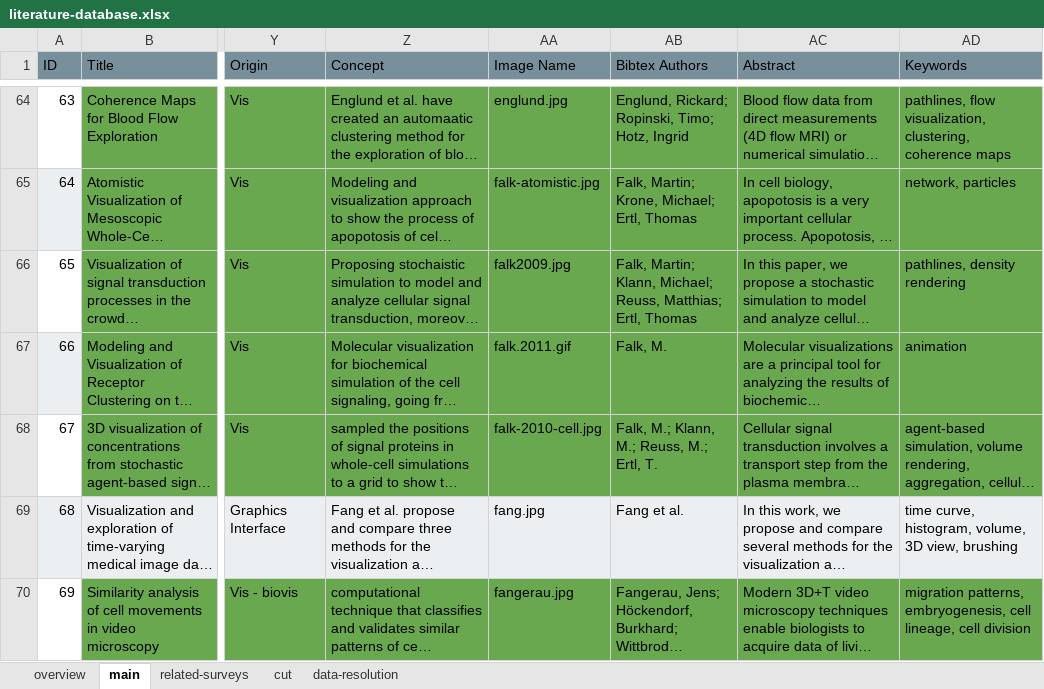
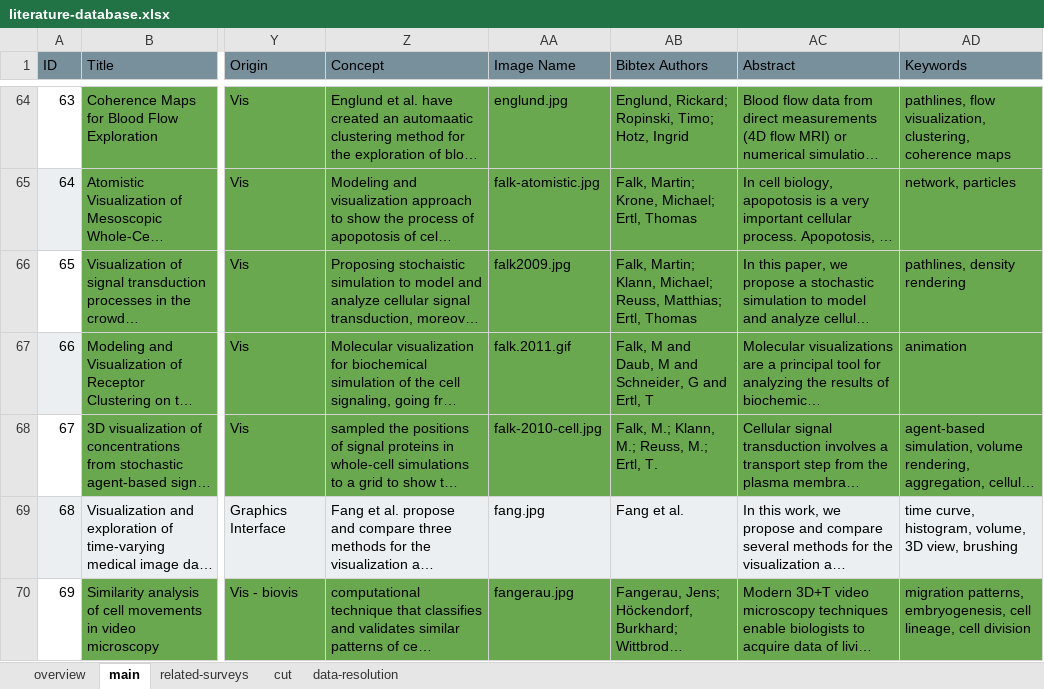
Before and after one commit to lauragarrison87/star.web, an Excel workbook: vis_tool/data/literature-database.xlsx, sheet main, drawn as a sheet; only a part is shown, gaps mark what is left out; long unchanged cells end in …; values as stored, in another font and other column widths than the file's, no borders; charts and pictures and conditional formats not drawn; the diff names each change by its address in the sheet, - before the commit and + after, or states it on an @@ line.

Commit message:
update angelelli image, update lit db

```diff
--- a/vis_tool/data/literature-database.xlsx (sheet main)
+++ b/vis_tool/data/literature-database.xlsx (sheet main)
-AB67 (Bibtex Authors): Falk, M.
+AB67 (Bibtex Authors): Falk, M and Daub, M and Schneider, G and Ertl, T
```
Also changed, not shown: charts or pictures, 3 other files.
